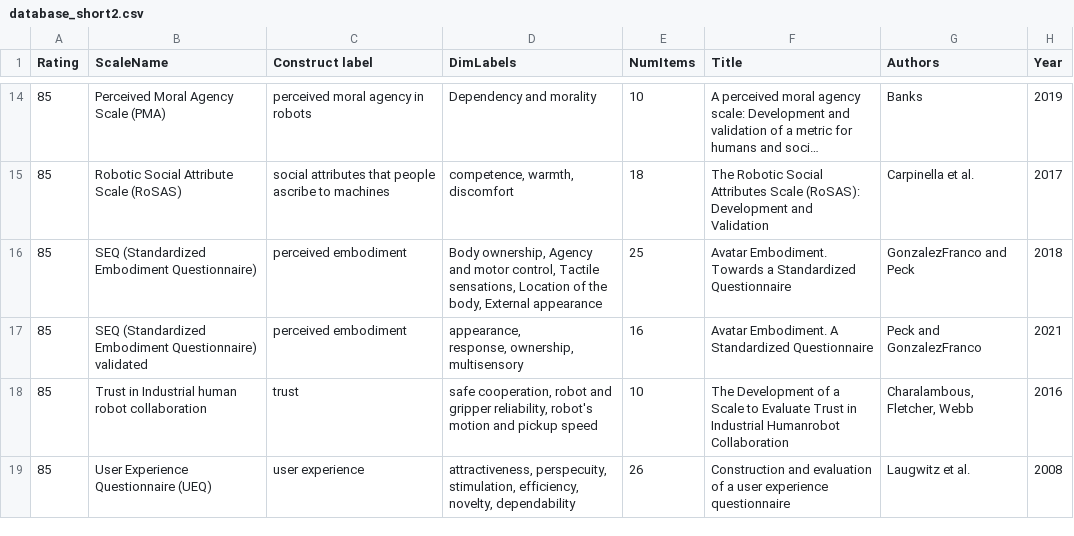
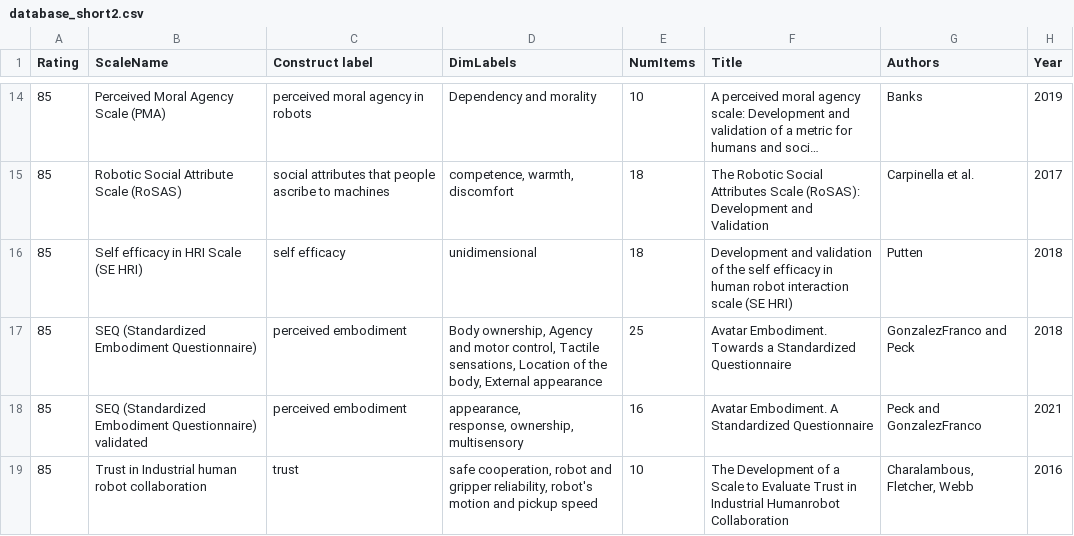
Before and after one commit to hriScaleDatabase/ScaleDatabase_temp, a CSV file: _data/database_short2.csv, drawn as a sheet; only a part is shown, gaps mark what is left out; the shorter side is filled out with more unchanged rows; long unchanged cells end in ….

Commit message:
SE-HRI scale

```diff
--- a/_data/database_short2.csv
+++ b/_data/database_short2.csv
@@ -15,2 +15,3 @@ Rating,ScaleName,Construct label,DimLabels,NumItems,Title,Authors,Year
 85,Robotic Social Attribute Scale (RoSAS),social attributes that people ascribe to machines,"competence, warmth, discomfort",18,The Robotic Social Attributes Scale (RoSAS): Development and Validation,Carpinella et al.,2017
+85,Self efficacy in HRI Scale (SE HRI),self efficacy,unidimensional,18,Development and validation of the self efficacy in human robot interaction scale (SE HRI),Putten,2018
 85,SEQ (Standardized Embodiment Questionnaire) ,perceived embodiment,"Body ownership, Agency and motor control, Tactile sensations, Location of the body, External appearance",25,Avatar Embodiment. Towards a Standardized Questionnaire,GonzalezFranco and Peck,2018
```
Also changed, not shown: 2 other files.
